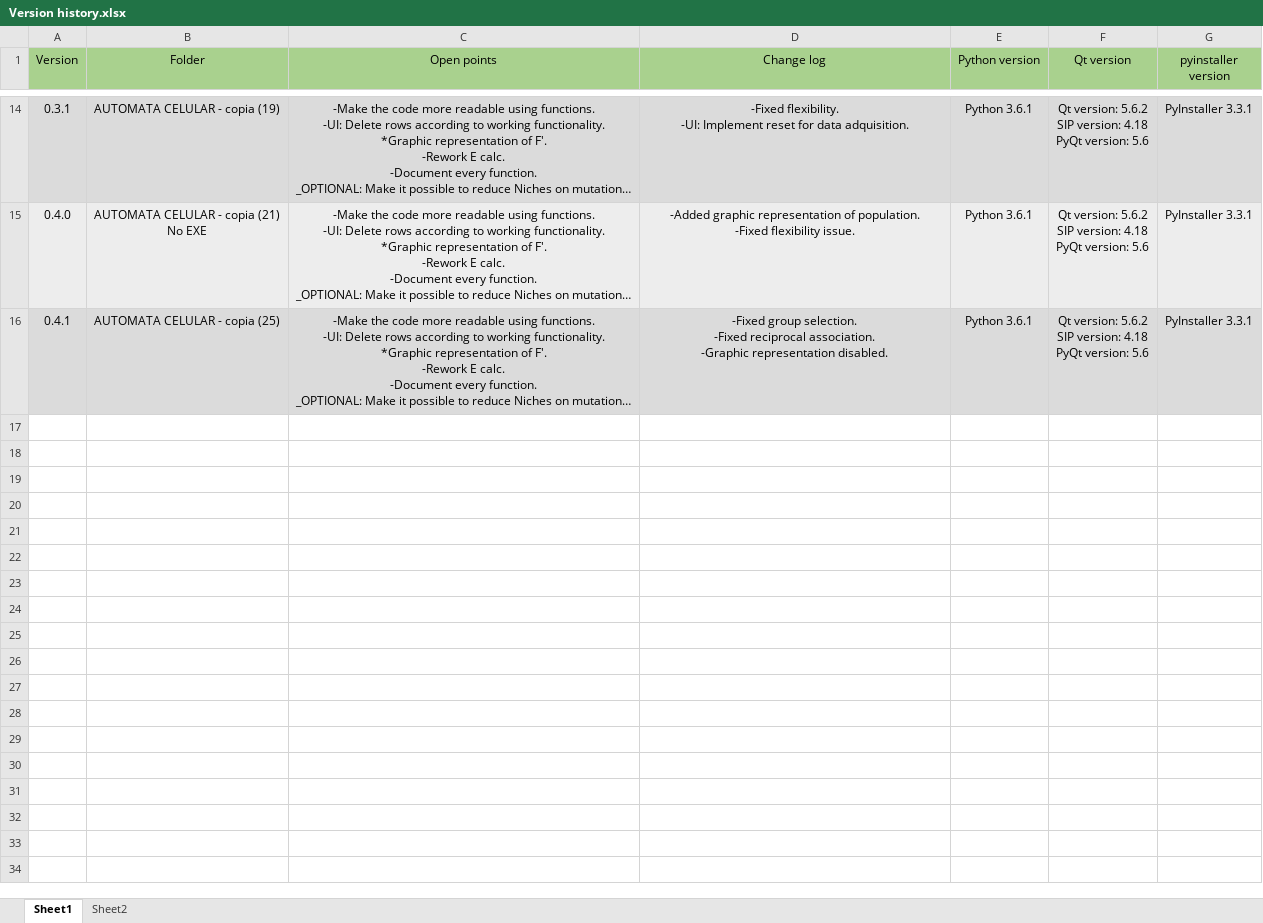
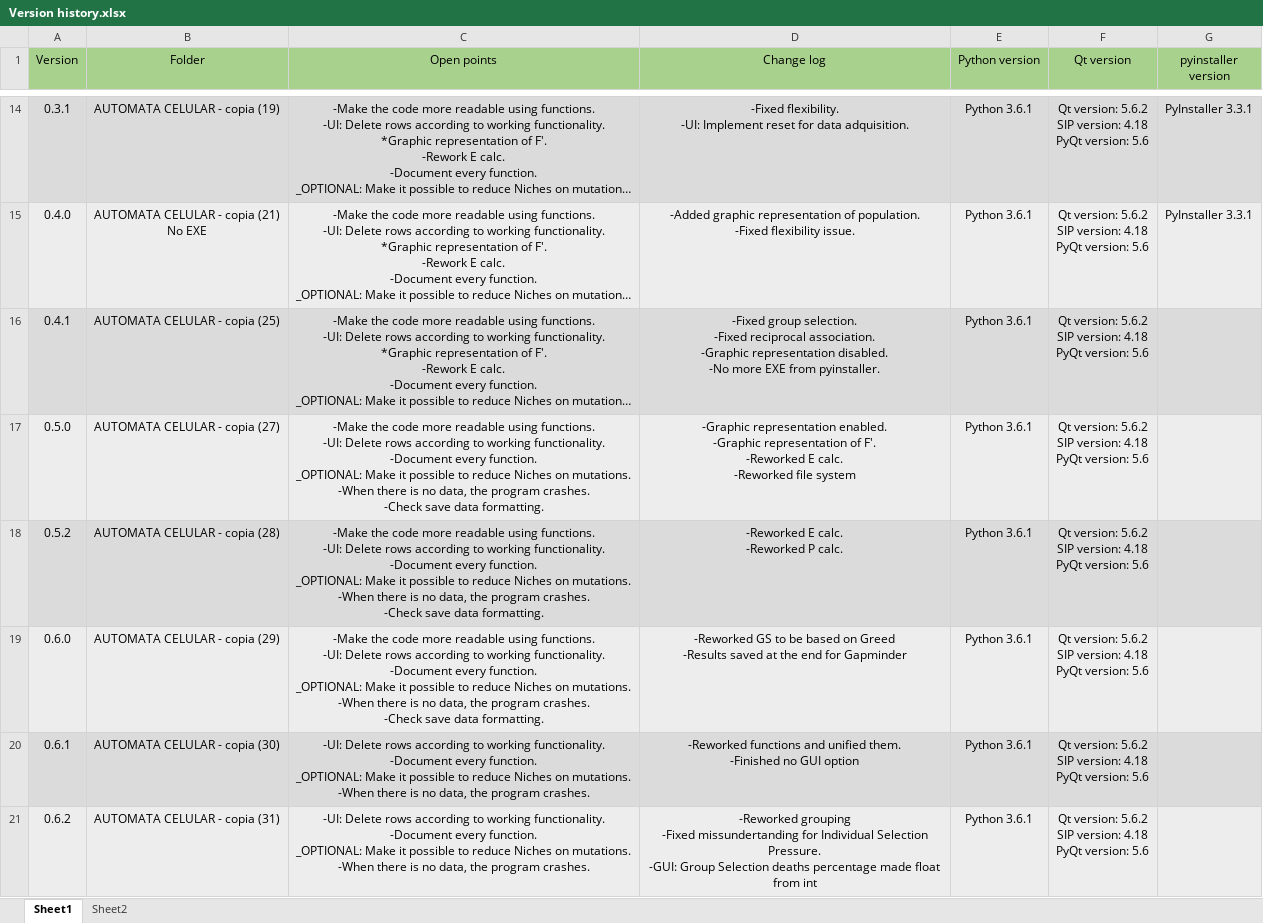
Before and after one commit to Charliek794/CA, an Excel workbook: Version history.xlsx, sheet Sheet1, drawn as a sheet; only a part is shown, gaps mark what is left out; long unchanged cells end in …; values as stored, in another font and other column widths than the file's, no borders; ↵ is a line break in a cell; the diff names each change by its address in the sheet, - before the commit and + after, or states it on an @@ line.

```diff
--- a/Version history.xlsx (sheet Sheet1)
+++ b/Version history.xlsx (sheet Sheet1)
-D16 (Change log): …representation disabled.
+D16 (Change log): …representation disabled. ↵ -No more EXE from pyinstaller.
-G16 (pyinstaller version): PyInstaller 3.3.1
+G16 (pyinstaller version): (empty)
+row 17: 0.5.0 | AUTOMATA CELULAR - copia (27) | -Make the code more readable using functions. ↵ -UI: Delete rows according to working functionality. ↵ -Document every function. ↵ _OPTIONAL: Make it possible to reduce Niches on mutations. ↵ -When there is no data, the program crashes. ↵ -Check save data formatting. | -Graphic representation enabled. ↵ -Graphic representation of F'. ↵ -Reworked E calc. ↵ -Reworked file system | Python 3.6.1 | Qt version: 5.6.2 ↵ SIP version: 4.18 ↵ PyQt version: 5.6
+row 18: 0.5.2 | AUTOMATA CELULAR - copia (28) | -Make the code more readable using functions. ↵ -UI: Delete rows according to working functionality. ↵ -Document every function. ↵ _OPTIONAL: Make it possible to reduce Niches on mutations. ↵ -When there is no data, the program crashes. ↵ -Check save data formatting. | -Reworked E calc. ↵ -Reworked P calc. | Python 3.6.1 | Qt version: 5.6.2 ↵ SIP version: 4.18 ↵ PyQt version: 5.6
+row 19: 0.6.0 | AUTOMATA CELULAR - copia (29) | -Make the code more readable using functions. ↵ -UI: Delete rows according to working functionality. ↵ -Document every function. ↵ _OPTIONAL: Make it possible to reduce Niches on mutations. ↵ -When there is no data, the program crashes. ↵ -Check save data formatting. | -Reworked GS to be based on Greed ↵ -Results saved at the end for Gapminder | Python 3.6.1 | Qt version: 5.6.2 ↵ SIP version: 4.18 ↵ PyQt version: 5.6
+row 20: 0.6.1 | AUTOMATA CELULAR - copia (30) | -UI: Delete rows according to working functionality. ↵ -Document every function. ↵ _OPTIONAL: Make it possible to reduce Niches on mutations. ↵ -When there is no data, the program crashes. | -Reworked functions and unified them. ↵ -Finished no GUI option | Python 3.6.1 | Qt version: 5.6.2 ↵ SIP version: 4.18 ↵ PyQt version: 5.6
+row 21: 0.6.2 | AUTOMATA CELULAR - copia (31) | -UI: Delete rows according to working functionality. ↵ -Document every function. ↵ _OPTIONAL: Make it possible to reduce Niches on mutations. ↵ -When there is no data, the program crashes. | -Reworked grouping ↵ -Fixed missundertanding for Individual Selection Pressure. ↵ -GUI: Group Selection deaths percentage made float from int | Python 3.6.1 | Qt version: 5.6.2 ↵ SIP version: 4.18 ↵ PyQt version: 5.6
```
Also changed, not shown: 6 other files.
